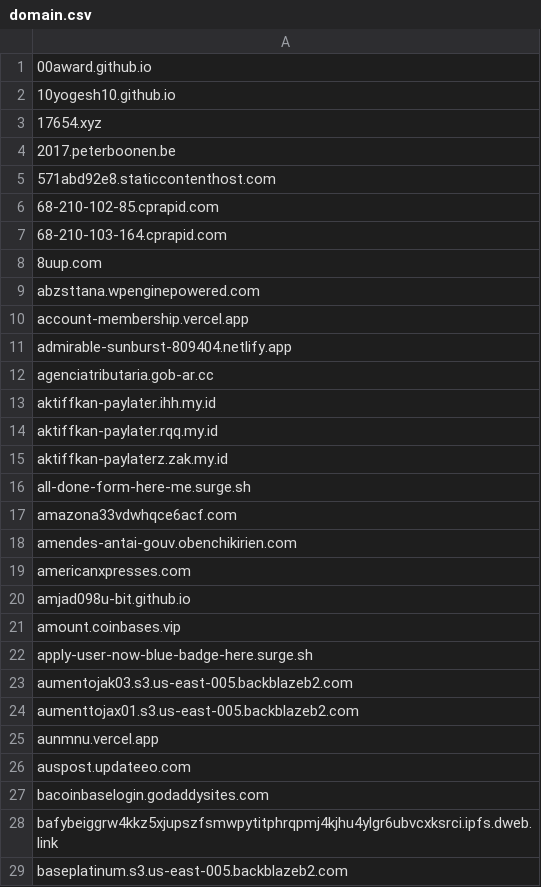
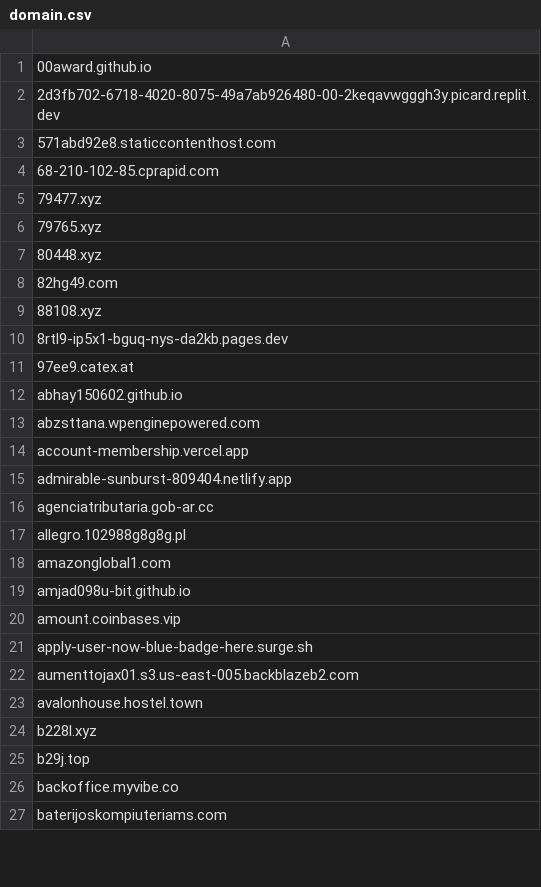
Before and after one commit to external-sources/hosts-sources, a CSV file: data/openfish/domain.csv, drawn as a sheet; only a part is shown; the diff covers the shown part only.

```diff
--- a/data/openfish/domain.csv
+++ b/data/openfish/domain.csv
@@ -1,9 +1,13 @@
 00award.github.io
-10yogesh10.github.io
-17654.xyz
-2017.peterboonen.be
+2d3fb702-6718-4020-8075-49a7ab926480-00-2keqavwgggh3y.picard.replit.dev
 571abd92e8.staticcontenthost.com
 68-210-102-85.cprapid.com
-68-210-103-164.cprapid.com
-8uup.com
+79477.xyz
+79765.xyz
+80448.xyz
+82hg49.com
+88108.xyz
+8rtl9-ip5x1-bguq-nys-da2kb.pages.dev
+97ee9.catex.at
+abhay150602.github.io
 abzsttana.wpenginepowered.com
@@ -12,9 +16,4 @@ admirable-sunburst-809404.netlify.app
 agenciatributaria.gob-ar.cc
-aktiffkan-paylater.ihh.my.id
-aktiffkan-paylater.rqq.my.id
-aktiffkan-paylaterz.zak.my.id
-all-done-form-here-me.surge.sh
-amazona33vdwhqce6acf.com
-amendes-antai-gouv.obenchikirien.com
-americanxpresses.com
+allegro.102988g8g8g.pl
+amazonglobal1.com
 amjad098u-bit.github.io
@@ -22,8 +21,7 @@ amount.coinbases.vip
 apply-user-now-blue-badge-here.surge.sh
-aumentojak03.s3.us-east-005.backblazeb2.com
 aumenttojax01.s3.us-east-005.backblazeb2.com
-aunmnu.vercel.app
-auspost.updateeo.com
-bacoinbaselogin.godaddysites.com
-bafybeiggrw4kkz5xjupszfsmwpytitphrqpmj4kjhu4ylgr6ubvcxksrci.ipfs.dweb.link
-baseplatinum.s3.us-east-005.backblazeb2.com
+avalonhouse.hostel.town
+b228l.xyz
+b29j.top
+backoffice.myvibe.co
+baterijoskompiuteriams.com
```
Also changed, not shown: 54 added rows, 46 removed rows and 65 edited cells elsewhere in this file, data/urlhausAbuseCh.csv, 2 other files.
